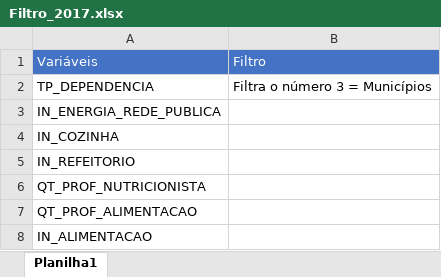
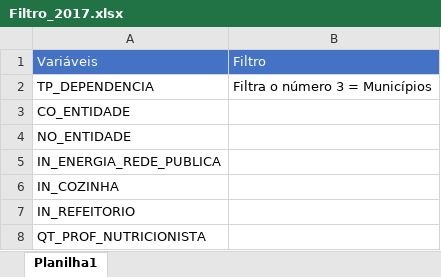
Before and after one commit to luizfcp/Projeto-Alimentacao-Infantil, an Excel workbook: data/Dados Educacionais/Censo 2017/Filtro_2017.xlsx, sheet Planilha1, drawn as a sheet; only a part is shown; the shorter side is filled out with more unchanged rows; values as stored, in another font and other column widths than the file's, no borders; the diff names each change by its address in the sheet, - before the commit and + after, or states it on an @@ line.

```diff
--- a/data/Dados Educacionais/Censo 2017/Filtro_2017.xlsx (sheet Planilha1)
+++ b/data/Dados Educacionais/Censo 2017/Filtro_2017.xlsx (sheet Planilha1)
+row 3: CO_ENTIDADE
+row 4: NO_ENTIDADE
```
Also changed, not shown: data/Dados Educacionais/Censo 2017/Padronização_2017.xlsx.
